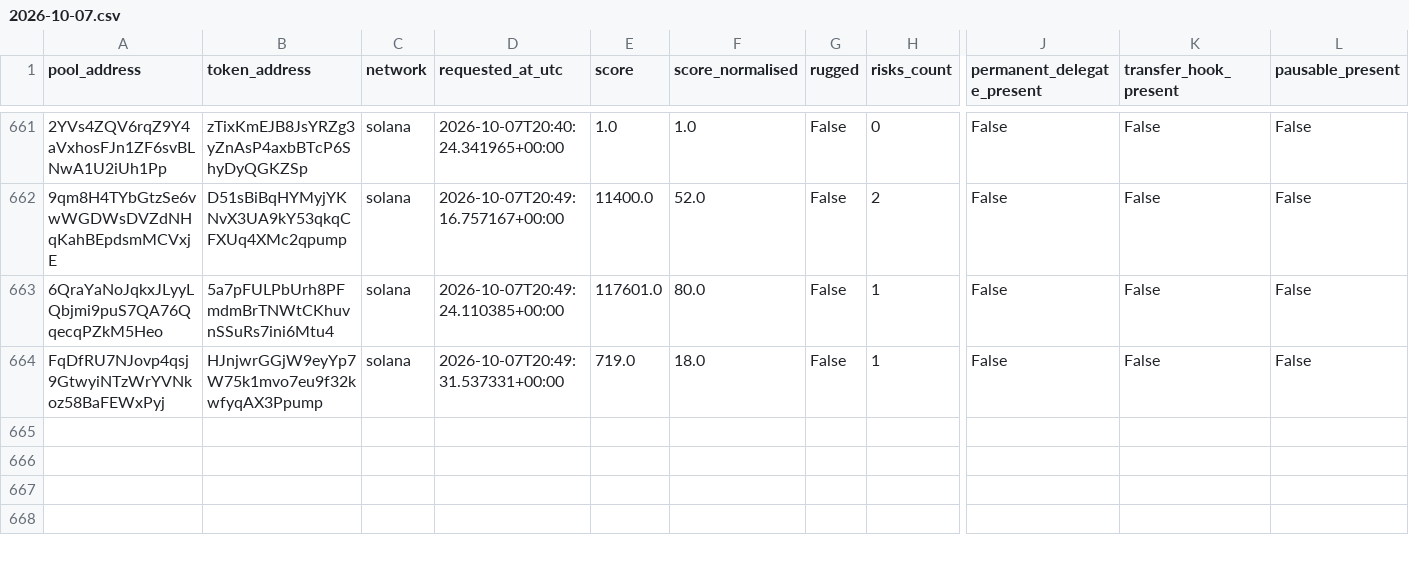
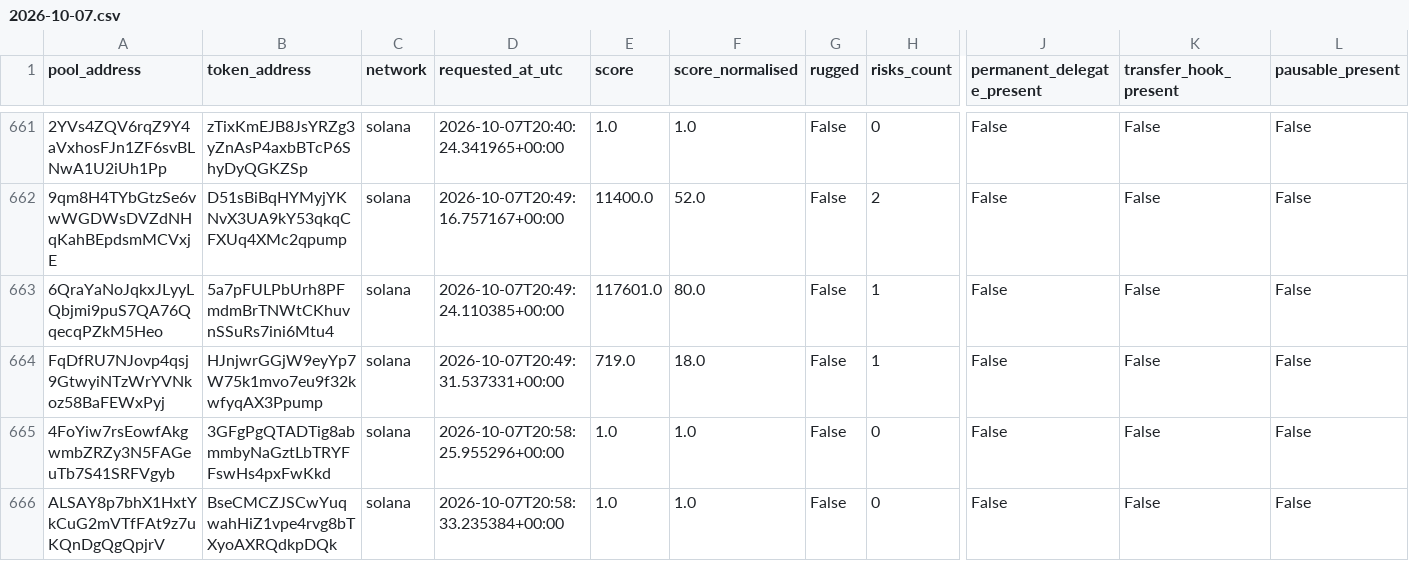
Before and after one commit to TheoooBa/Solana-Memecoin-Analysis, a CSV file: raw/rugcheck_info/2026-10-07.csv, drawn as a sheet; only a part is shown, gaps mark what is left out; rows hold the shown columns only; the diff names each change by its address in the sheet, - before the commit and + after, or states it on an @@ line.

```diff
--- a/raw/rugcheck_info/2026-10-07.csv
+++ b/raw/rugcheck_info/2026-10-07.csv
+row 665: 4FoYiw7rsEowfAkgwmbZRZy3N5FAGeuTb7S41SRFVgyb | 3GFgPgQTADTig8abmmbyNaGztLbTRYFFswHs4pxFwKkd | solana | 2026-10-07T20:58:25.955296+00:00 | 1.0 | 1.0 | False | 0 | False | False | False
+row 666: ALSAY8p7bhX1HxtYkCuG2mVTfFAt9z7uKQnDgQgQpjrV | BseCMCZJSCwYuqwahHiZ1vpe4rvg8bTXyoAXRQdkpDQk | solana | 2026-10-07T20:58:33.235384+00:00 | 1.0 | 1.0 | False | 0 | False | False | False
```
Also changed, not shown: logs/runs/2026-10-07.csv, raw/new_pool_ranks/2026-10-07.csv, 3 other files.
